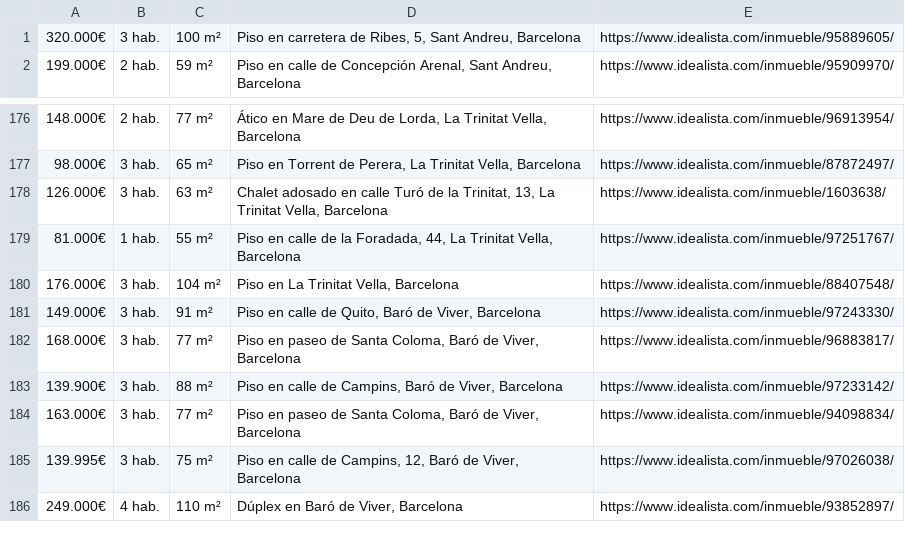
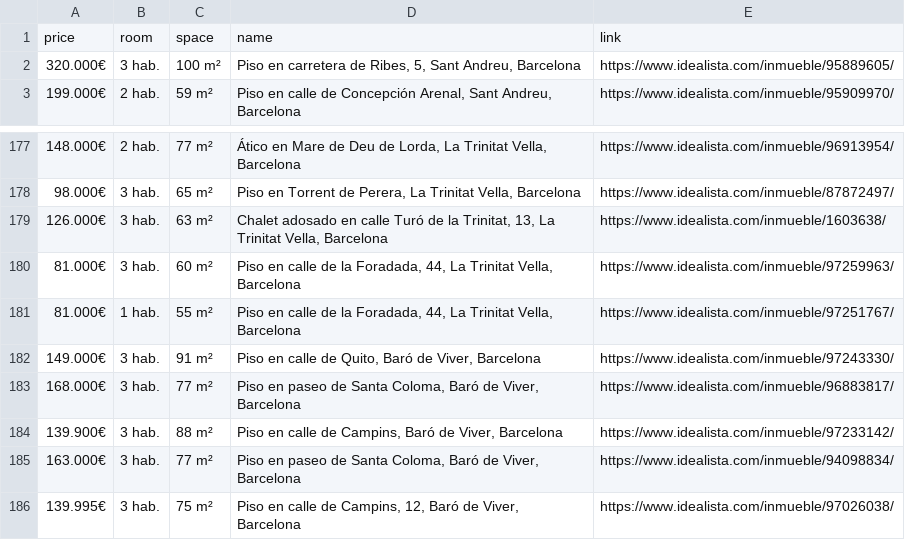
Before and after one commit to acasanovago/Web-scraping-housing-barcelona, a CSV file: csv/housing-barcelona.csv, drawn as a sheet; only a part is shown, gaps mark what is left out; the shorter side is filled out with more unchanged rows; removed rows and columns are numbered as before the commit, all else as after; the diff names each change by its address in the sheet, - before the commit and + after, or states it on an @@ line.

```diff
--- a/csv/housing-barcelona.csv
+++ b/csv/housing-barcelona.csv
+row 1: price | room | space | name | link
+row 180: 81.000€ | 3 hab. | 60 m² | Piso en calle de la Foradada, 44, La Trinitat Vella, Barcelona | https://www.idealista.com/inmueble/97259963/
-row 180: 176.000€ | 3 hab. | 104 m² | Piso en La Trinitat Vella, Barcelona | https://www.idealista.com/inmueble/88407548/
```
Also changed, not shown: 1 other file.
